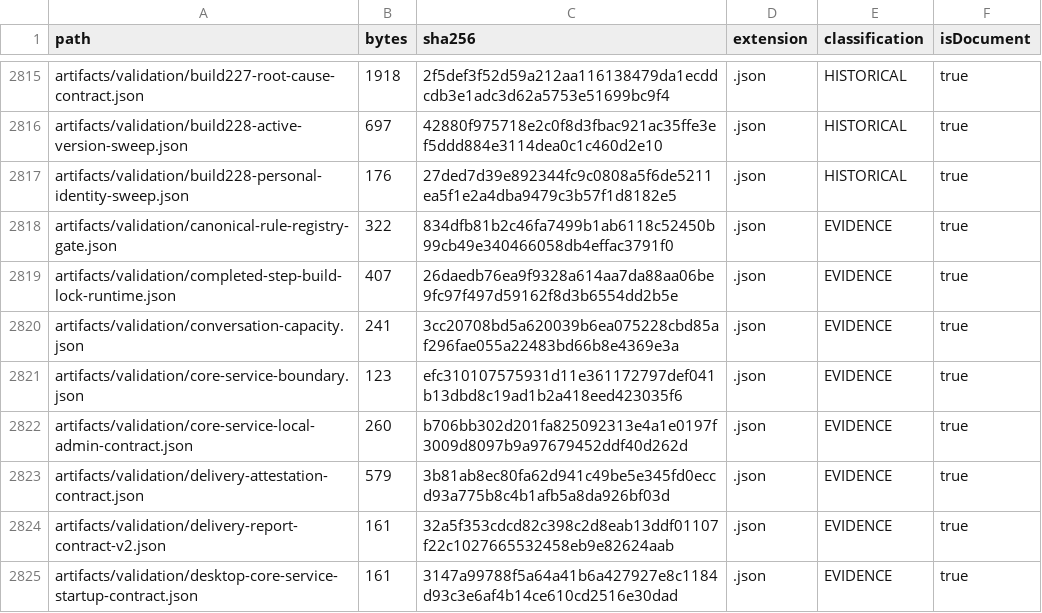
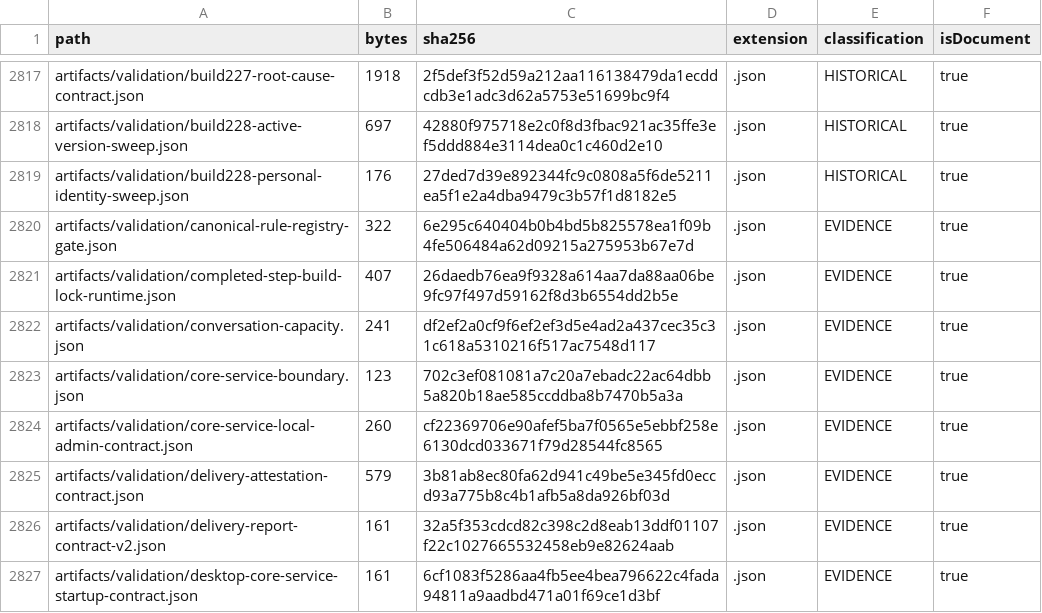
Before and after one commit to hsynmyssrgl/Anadolu-Parsi-AYM, a CSV file: artifacts/manifests/PROJECT_ARTIFACT_INDEX.csv, drawn as a sheet; only a part is shown, gaps mark what is left out; the diff covers the shown part only.

```diff
--- a/artifacts/manifests/PROJECT_ARTIFACT_INDEX.csv
+++ b/artifacts/manifests/PROJECT_ARTIFACT_INDEX.csv
@@ -2817,9 +2819,9 @@ artifacts/validation/build228-active-version-sweep.json,697,42880f975718e2c0f8d3
 artifacts/validation/build228-personal-identity-sweep.json,176,27ded7d39e892344fc9c0808a5f6de5211ea5f1e2a4dba9479c3b57f1d8182e5,.json,HISTORICAL,true
-artifacts/validation/canonical-rule-registry-gate.json,322,834dfb81b2c46fa7499b1ab6118c52450b99cb49e340466058db4effac3791f0,.json,EVIDENCE,true
+artifacts/validation/canonical-rule-registry-gate.json,322,6e295c640404b0b4bd5b825578ea1f09b4fe506484a62d09215a275953b67e7d,.json,EVIDENCE,true
 artifacts/validation/completed-step-build-lock-runtime.json,407,26daedb76ea9f9328a614aa7da88aa06be9fc97f497d59162f8d3b6554dd2b5e,.json,EVIDENCE,true
-artifacts/validation/conversation-capacity.json,241,3cc20708bd5a620039b6ea075228cbd85af296fae055a22483bd66b8e4369e3a,.json,EVIDENCE,true
-artifacts/validation/core-service-boundary.json,123,efc310107575931d11e361172797def041b13dbd8c19ad1b2a418eed423035f6,.json,EVIDENCE,true
-artifacts/validation/core-service-local-admin-contract.json,260,b706bb302d201fa825092313e4a1e0197f3009d8097b9a97679452ddf40d262d,.json,EVIDENCE,true
+artifacts/validation/conversation-capacity.json,241,df2ef2a0cf9f6ef2ef3d5e4ad2a437cec35c31c618a5310216f517ac7548d117,.json,EVIDENCE,true
+artifacts/validation/core-service-boundary.json,123,702c3ef081081a7c20a7ebadc22ac64dbb5a820b18ae585ccddba8b7470b5a3a,.json,EVIDENCE,true
+artifacts/validation/core-service-local-admin-contract.json,260,cf22369706e90afef5ba7f0565e5ebbf258e6130dcd033671f79d28544fc8565,.json,EVIDENCE,true
 artifacts/validation/delivery-attestation-contract.json,579,3b81ab8ec80fa62d941c49be5e345fd0eccd93a775b8c4b1afb5a8da926bf03d,.json,EVIDENCE,true
 artifacts/validation/delivery-report-contract-v2.json,161,32a5f353cdcd82c398c2d8eab13ddf01107f22c1027665532458eb9e82624aab,.json,EVIDENCE,true
-artifacts/validation/desktop-core-service-startup-contract.json,161,3147a99788f5a64a41b6a427927e8c1184d93c3e6af4b14ce610cd2516e30dad,.json,EVIDENCE,true
+artifacts/validation/desktop-core-service-startup-contract.json,161,6cf1083f5286aa4fb5ee4bea796622c4fada94811a9aadbd471a01f69ce1d3bf,.json,EVIDENCE,true
```
Also changed, not shown: 3 added rows and 29 edited cells elsewhere in this file, artifacts/manifests/ALL_DOCUMENTS_INDEX.csv, 19 other files.
